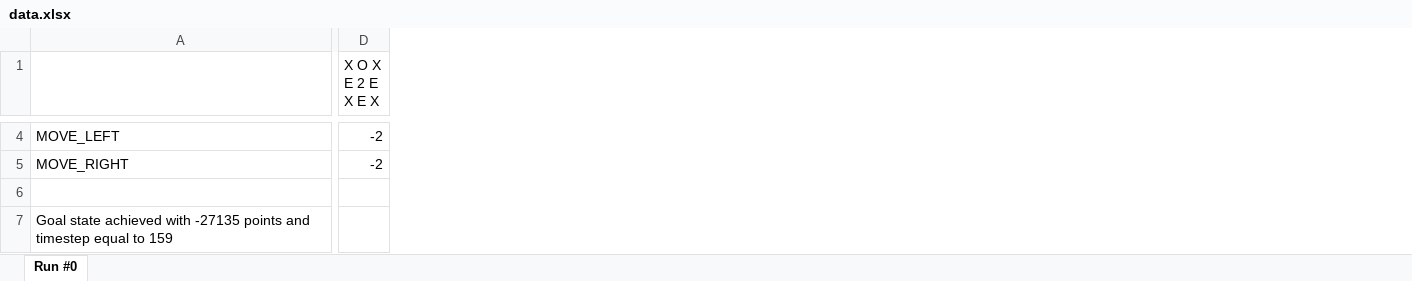
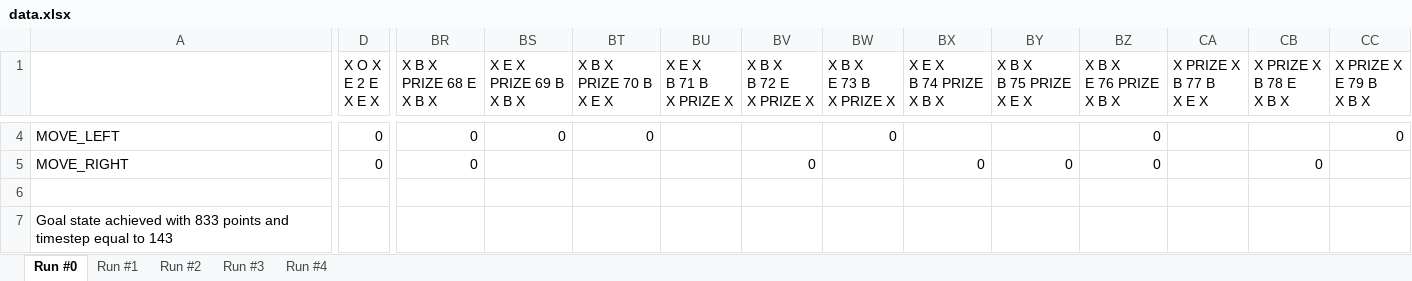
Before and after one commit to koniecznyb/smartSimulation, an Excel workbook: data.xlsx, sheet Run #0, drawn as a sheet; only a part is shown, gaps mark what is left out; values as stored, in another font and other column widths than the file's, no borders; the diff covers the shown part only; the diff names each change by its address in the sheet, - before the commit and + after, or states it on an @@ line.

```diff
--- a/data.xlsx (sheet Run #0)
+++ b/data.xlsx (sheet Run #0)
+sheet tab: Run #1
+sheet tab: Run #2
+sheet tab: Run #3
+sheet tab: Run #4
+column BR (X B X PRIZE 68 E X B X), rows 4-5: 0 | 0
+column BS (X E X PRIZE 69 B X B X), row 4: 0
+column BT (X B X PRIZE 70 B X E X), row 4: 0
+column BU (X E X B 71 B X PRIZE X), empty
+column BV (X B X B 72 E X PRIZE X), row 5: 0
+column BW (X B X E 73 B X PRIZE X), row 4: 0
+column BX (X E X B 74 PRIZE X B X), row 5: 0
+column BY (X B X B 75 PRIZE X E X), row 5: 0
+column BZ (X B X E 76 PRIZE X B X), rows 4-5: 0 | 0
+column CA (X PRIZE X B 77 B X E X), empty
+column CB (X PRIZE X B 78 E X B X), row 5: 0
+column CC (X PRIZE X E 79 B X B X), row 4: 0
-D4:D5 (X O X E 2 E X E X): -2
+D4:D5 (X O X E 2 E X E X): 0
-A7: …achieved with -27135 points and timestep equal to 159
+A7: …achieved with 833 points and timestep equal to 143
```
Also changed, not shown: 38 edited cells elsewhere in this sheet, 3 other files.
